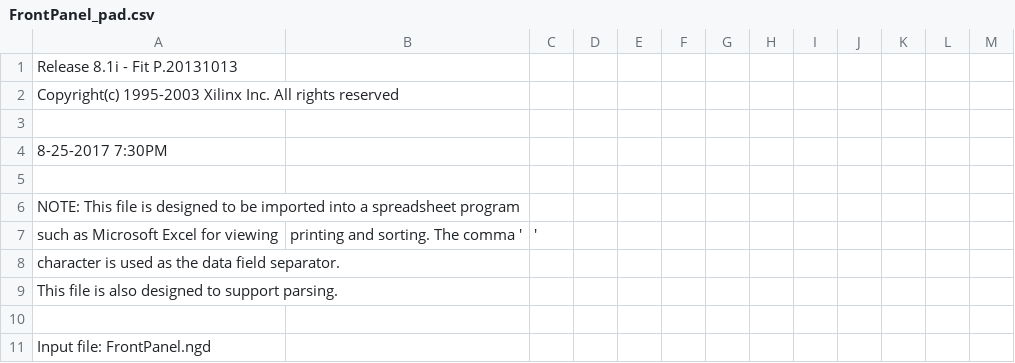
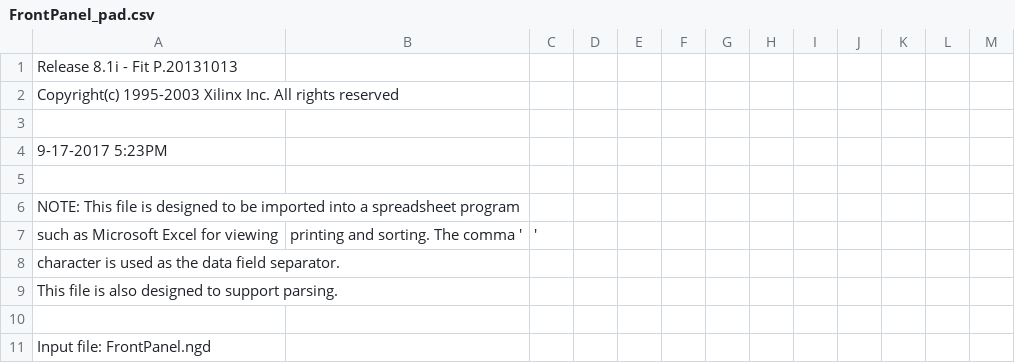
Before and after one commit to jason-mitchell/AlphaX, a CSV file: HDM01/PLD/FrontPanelASIC/FrontPanel_pad.csv, drawn as a sheet; only a part is shown.

```diff
--- a/HDM01/PLD/FrontPanelASIC/FrontPanel_pad.csv
+++ b/HDM01/PLD/FrontPanelASIC/FrontPanel_pad.csv
@@ -3,3 +3,3 @@ Copyright(c) 1995-2003 Xilinx Inc. All rights reserved
 
- 8-25-2017  7:30PM
+ 9-17-2017  5:23PM
 
```
Also changed, not shown: 57 other files.
